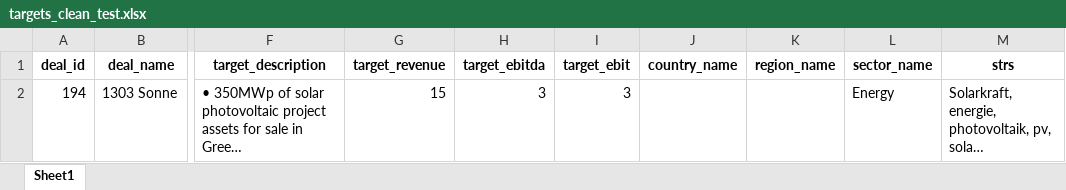
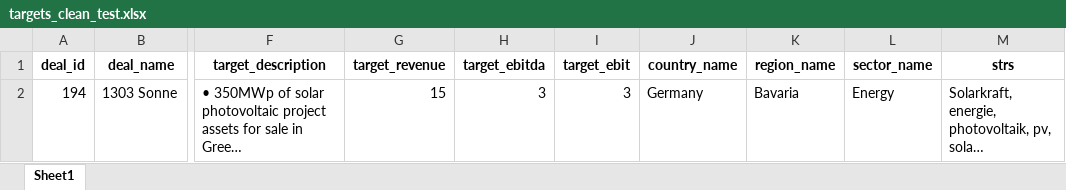
Before and after one commit to michabrz/DealMatch, an Excel workbook: DealMatch/targets_clean_test.xlsx, sheet Sheet1, drawn as a sheet; only a part is shown, gaps mark what is left out; long unchanged cells end in …; values as stored, in another font and other column widths than the file's, no borders; the diff names each change by its address in the sheet, - before the commit and + after, or states it on an @@ line.

```diff
--- a/DealMatch/targets_clean_test.xlsx (sheet Sheet1)
+++ b/DealMatch/targets_clean_test.xlsx (sheet Sheet1)
-J2 (country_name): (empty)
+J2 (country_name): Germany
-K2 (region_name): (empty)
+K2 (region_name): Bavaria
```
Also changed, not shown: DealMatch/targets_clean.xlsx, 4 other files.
